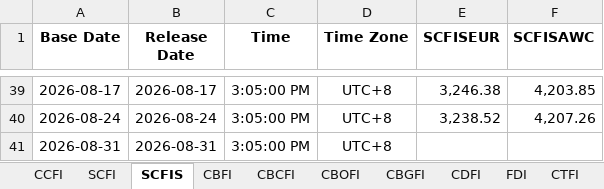
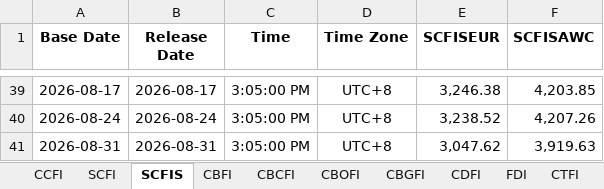
Before and after one commit to Tommylee1013/FinancialData, an Excel workbook: data_lake/freight/china containerized freight index.xlsx, sheet SCFIS, drawn as a sheet; only a part is shown, gaps mark what is left out; values as stored, in another font and other column widths than the file's, no borders; the diff names each change by its address in the sheet, - before the commit and + after, or states it on an @@ line.

```diff
--- a/data_lake/freight/china containerized freight index.xlsx (sheet SCFIS)
+++ b/data_lake/freight/china containerized freight index.xlsx (sheet SCFIS)
-E41 (SCFISEUR): (empty)
+E41 (SCFISEUR): 3,047.62
-F41 (SCFISAWC): (empty)
+F41 (SCFISAWC): 3,919.63
```
Also changed, not shown: sheet FDI, sheet CDFI, sheet CTFI, sheet CBOFI, sheet CBCFI, charts or pictures, data_lake/freight/KOBC Container Composite Index.xlsx, data_lake/industry/Energy/AAA Gasoline.xlsx, 22 other files.
